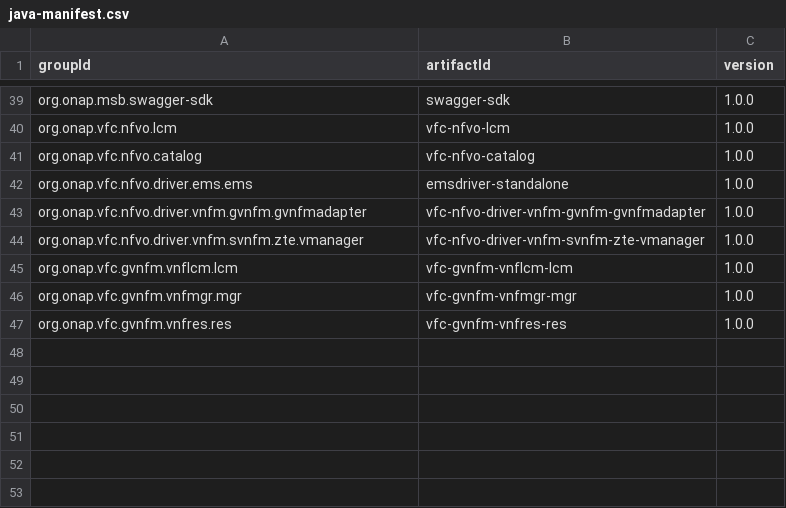
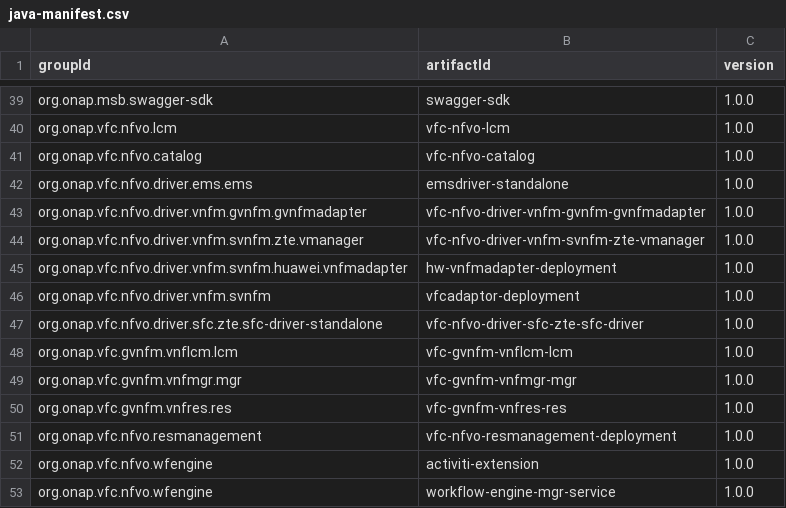
Before and after one commit to onap/integration, a CSV file: version-manifest/src/main/resources/java-manifest.csv, drawn as a sheet; only a part is shown, gaps mark what is left out; the diff names each change by its address in the sheet, - before the commit and + after, or states it on an @@ line.

```diff
--- a/version-manifest/src/main/resources/java-manifest.csv
+++ b/version-manifest/src/main/resources/java-manifest.csv
+row 45: org.onap.vfc.nfvo.driver.vnfm.svnfm.huawei.vnfmadapter | hw-vnfmadapter-deployment | 1.0.0
+row 46: org.onap.vfc.nfvo.driver.vnfm.svnfm | vfcadaptor-deployment | 1.0.0
+row 47: org.onap.vfc.nfvo.driver.sfc.zte.sfc-driver-standalone | vfc-nfvo-driver-sfc-zte-sfc-driver | 1.0.0
+row 51: org.onap.vfc.nfvo.resmanagement | vfc-nfvo-resmanagement-deployment | 1.0.0
+row 52: org.onap.vfc.nfvo.wfengine | activiti-extension | 1.0.0
+row 53: org.onap.vfc.nfvo.wfengine | workflow-engine-mgr-service | 1.0.0
```
Also changed, not shown: version-manifest/src/main/resources/docker-manifest.csv.
